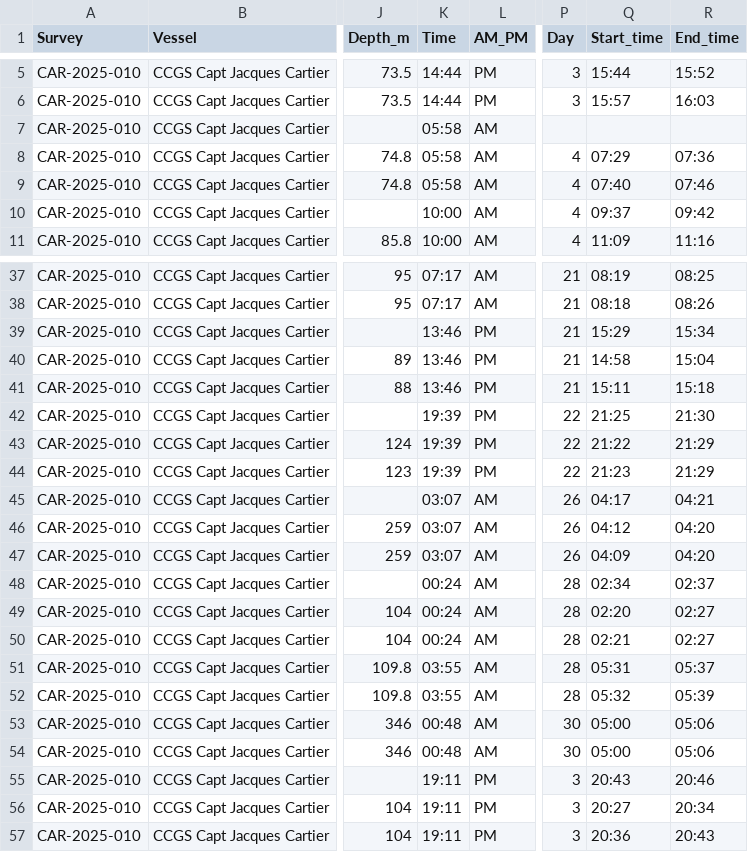
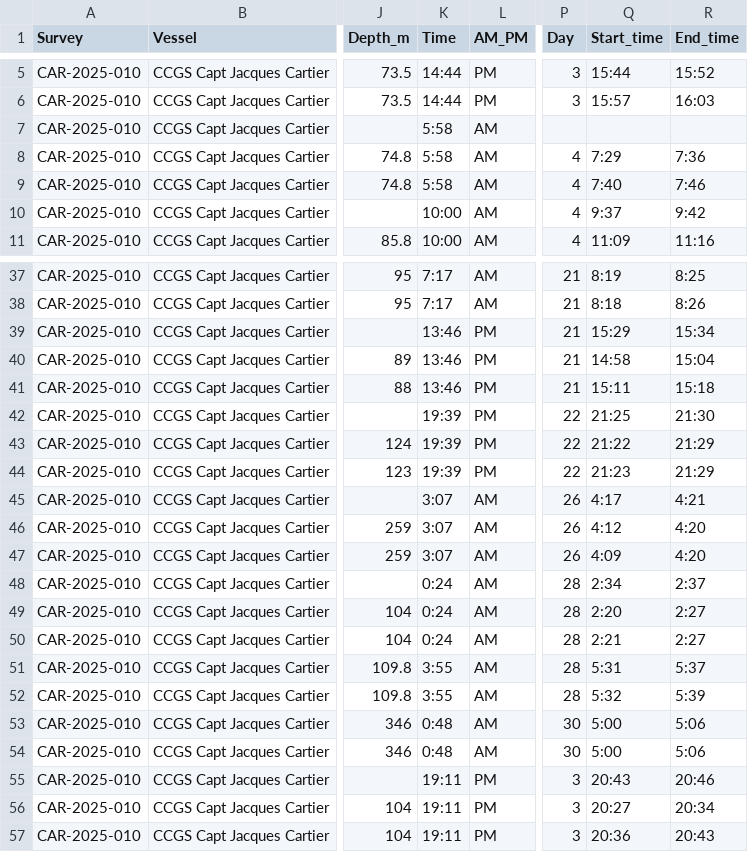
Before and after one commit to NickJeff13/eDNA-for-MPAs, a CSV file: data/2025RVsurvey/eDNA report CAR-2025-010.csv, drawn as a sheet; only a part is shown, gaps mark what is left out; the diff covers the shown part only; the diff names each change by its address in the sheet, - before the commit and + after, or states it on an @@ line.

```diff
--- a/data/2025RVsurvey/eDNA report CAR-2025-010.csv
+++ b/data/2025RVsurvey/eDNA report CAR-2025-010.csv
-K7:K9 (Time): 05:58
+K7:K9 (Time): 5:58
-Q8 (Start_time): 07:29
+Q8 (Start_time): 7:29
-R8 (End_time): 07:36
+R8 (End_time): 7:36
-Q9 (Start_time): 07:40
+Q9 (Start_time): 7:40
-R9 (End_time): 07:46
+R9 (End_time): 7:46
-Q10 (Start_time): 09:37
+Q10 (Start_time): 9:37
-R10 (End_time): 09:42
+R10 (End_time): 9:42
-K37:K38 (Time): 07:17
+K37:K38 (Time): 7:17
-Q37 (Start_time): 08:19
+Q37 (Start_time): 8:19
-R37 (End_time): 08:25
+R37 (End_time): 8:25
-Q38 (Start_time): 08:18
+Q38 (Start_time): 8:18
-R38 (End_time): 08:26
+R38 (End_time): 8:26
-K45:K47 (Time): 03:07
+K45:K47 (Time): 3:07
-Q45 (Start_time): 04:17
+Q45 (Start_time): 4:17
-R45 (End_time): 04:21
+R45 (End_time): 4:21
-Q46 (Start_time): 04:12
+Q46 (Start_time): 4:12
-R46:R47 (End_time): 04:20
+R46:R47 (End_time): 4:20
-Q47 (Start_time): 04:09
+Q47 (Start_time): 4:09
-K48:K50 (Time): 00:24
+K48:K50 (Time): 0:24
-Q48 (Start_time): 02:34
+Q48 (Start_time): 2:34
-R48 (End_time): 02:37
+R48 (End_time): 2:37
-Q49 (Start_time): 02:20
+Q49 (Start_time): 2:20
-R49:R50 (End_time): 02:27
+R49:R50 (End_time): 2:27
-Q50 (Start_time): 02:21
+Q50 (Start_time): 2:21
-K51:K52 (Time): 03:55
+K51:K52 (Time): 3:55
-Q51 (Start_time): 05:31
+Q51 (Start_time): 5:31
-R51 (End_time): 05:37
+R51 (End_time): 5:37
-Q52 (Start_time): 05:32
+Q52 (Start_time): 5:32
-R52 (End_time): 05:39
+R52 (End_time): 5:39
-K53:K54 (Time): 00:48
+K53:K54 (Time): 0:48
-Q53:Q54 (Start_time): 05:00
+Q53:Q54 (Start_time): 5:00
-R53:R54 (End_time): 05:06
+R53:R54 (End_time): 5:06
```
Also changed, not shown: 41 edited cells elsewhere in this file, data/2023Perley/ESI/MiFishU/GOTeDNA_Perley2023_12S_formatted.csv, 13 other files.
